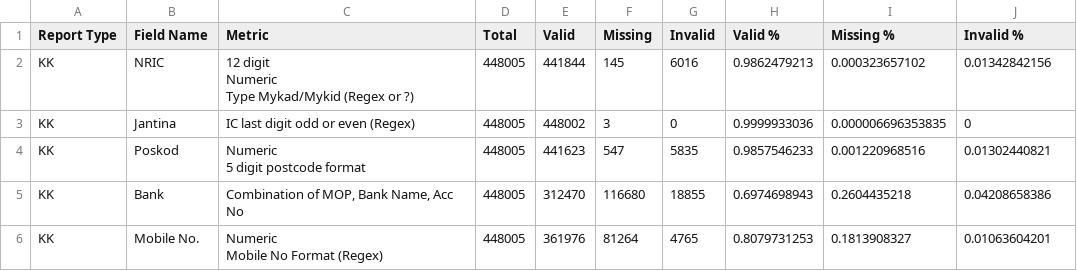
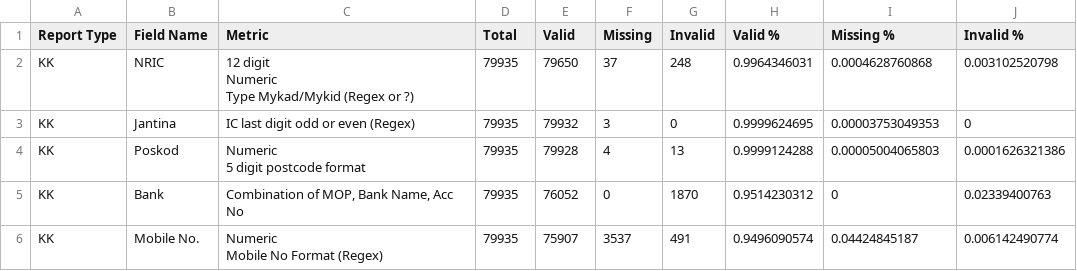
Before and after one commit to LZS-Tech/data-quality-report, a CSV file: sources/sample/kk_metrics.csv, drawn as a sheet; only a part is shown; the diff covers the shown part only.

```diff
--- a/sources/sample/kk_metrics.csv
+++ b/sources/sample/kk_metrics.csv
@@ -1,10 +1,10 @@
 Report Type,Field Name,Metric,Total,Valid,Missing,Invalid,Valid %,Missing %,Invalid %
-KK,NRIC,"12 digit
-Numeric
-Type Mykad/Mykid (Regex or ?)",448005,441844,145,6016,0.9862479213,0.000323657102,0.01342842156
-KK,Jantina,IC last digit odd or even (Regex),448005,448002,3,0,0.9999933036,0.000006696353835,0
-KK,Poskod,"Numeric
-5 digit postcode format",448005,441623,547,5835,0.9857546233,0.001220968516,0.01302440821
-KK,Bank,"Combination of MOP, Bank Name, Acc No",448005,312470,116680,18855,0.6974698943,0.2604435218,0.04208658386
-KK,Mobile No.,"Numeric
-Mobile No Format (Regex)",448005,361976,81264,4765,0.8079731253,0.1813908327,0.01063604201
+KK,NRIC,"12 digit
+Numeric
+Type Mykad/Mykid (Regex or ?)",79935,79650,37,248,0.9964346031,0.0004628760868,0.003102520798
+KK,Jantina,IC last digit odd or even (Regex),79935,79932,3,0,0.9999624695,0.00003753049353,0
+KK,Poskod,"Numeric
+5 digit postcode format",79935,79928,4,13,0.9999124288,0.00005004065803,0.0001626321386
+KK,Bank,"Combination of MOP, Bank Name, Acc No",79935,76052,0,1870,0.9514230312,0,0.02339400763
+KK,Mobile No.,"Numeric
+Mobile No Format (Regex)",79935,75907,3537,491,0.9496090574,0.04424845187,0.006142490774
```
Also changed, not shown: 24 edited cells elsewhere in this file, 2 other files.
